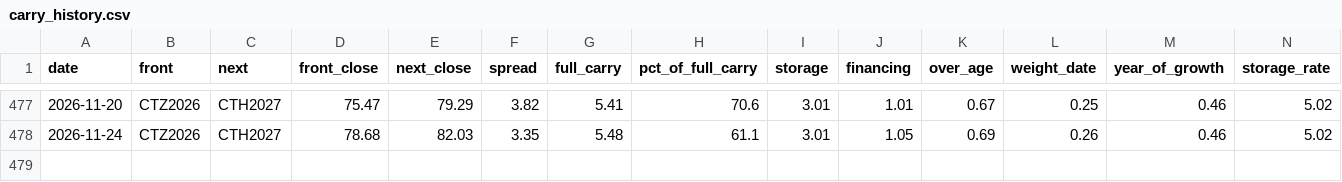
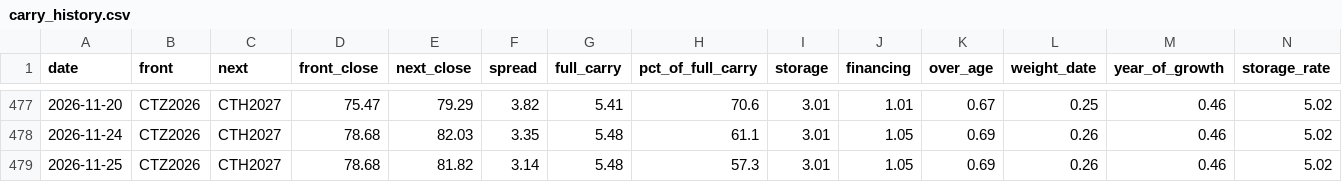
Before and after one commit to BMR-Com/Brazil--trade, a CSV file: data/cotton/carry_history.csv, drawn as a sheet; only a part is shown, gaps mark what is left out; rows hold the shown columns only; the diff names each change by its address in the sheet, - before the commit and + after, or states it on an @@ line.

Commit message:
data: softs COT, closes, briefs 2026-11-25

```diff
--- a/data/cotton/carry_history.csv
+++ b/data/cotton/carry_history.csv
+row 479: 2026-11-25 | CTZ2026 | CTH2027 | 78.68 | 81.82 | 3.14 | 5.48 | 57.3 | 3.01 | 1.05 | 0.69 | 0.26 | 0.46 | 5.02
```
Also changed, not shown: data/ohlc/CT.csv, data/price_archive/ohlc/CT.csv, 16 other files.
